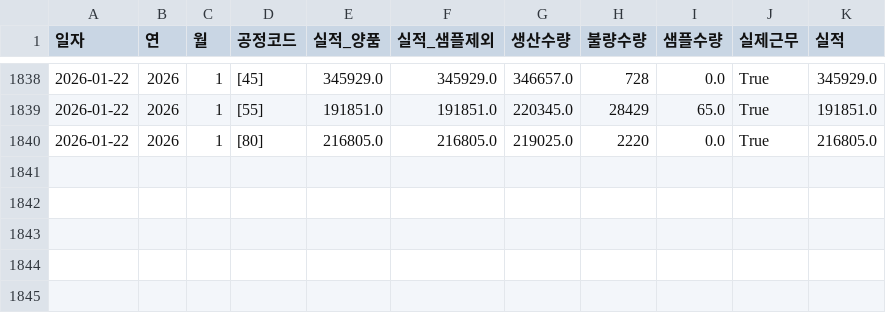
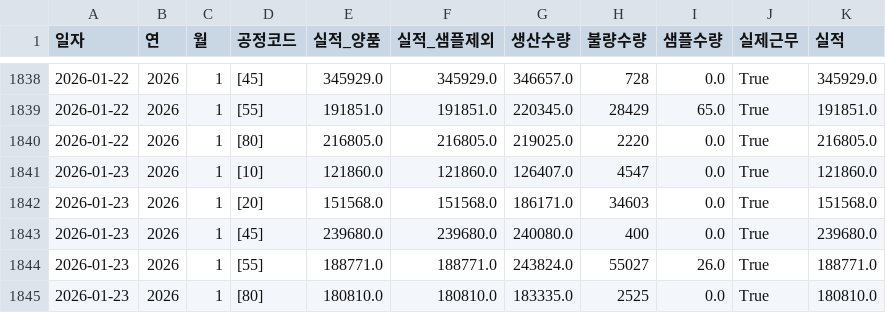
Before and after one commit to lcmin16-prog/S-Plant-Dashboard, a CSV file: 깃허브_S관공장목표현황_요약.csv, drawn as a sheet; only a part is shown, gaps mark what is left out.

```diff
--- a/깃허브_S관공장목표현황_요약.csv
+++ b/깃허브_S관공장목표현황_요약.csv
@@ -1840 +1840,6 @@
 2026-01-22,2026,1,[80],216805.0,216805.0,219025.0,2220,0.0,True,216805.0
+2026-01-23,2026,1,[10],121860.0,121860.0,126407.0,4547,0.0,True,121860.0
+2026-01-23,2026,1,[20],151568.0,151568.0,186171.0,34603,0.0,True,151568.0
+2026-01-23,2026,1,[45],239680.0,239680.0,240080.0,400,0.0,True,239680.0
+2026-01-23,2026,1,[55],188771.0,188771.0,243824.0,55027,26.0,True,188771.0
+2026-01-23,2026,1,[80],180810.0,180810.0,183335.0,2525,0.0,True,180810.0
```
Also changed, not shown: 깃허브_C관접착지원_요약.csv, 1 other file.
